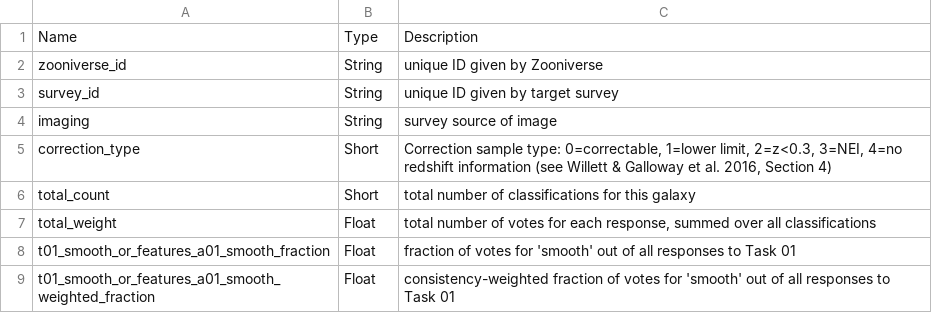
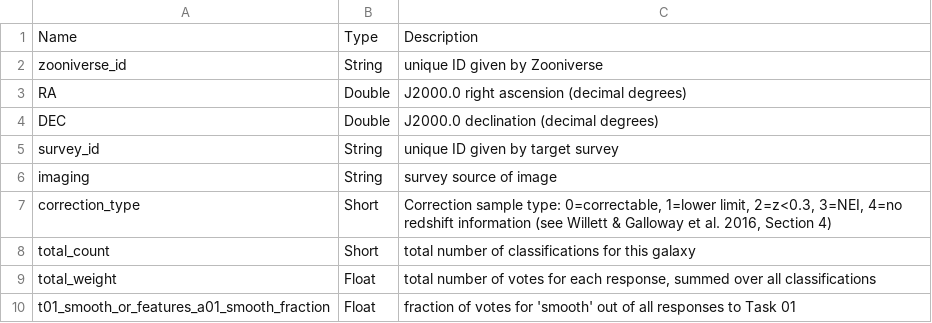
Before and after one commit to willettk/gzhubble, a TSV file: column_descriptions/column_descriptions_goods_shallow.tsv, drawn as a sheet; only a part is shown; the shorter side is filled out with more unchanged rows.

Commit message:
Update column_descriptions_goods_shallow.tsv

```diff
--- a/column_descriptions/column_descriptions_goods_shallow.tsv
+++ b/column_descriptions/column_descriptions_goods_shallow.tsv
@@ -2,2 +2,4 @@ Name	Type	Description
 zooniverse_id	String	unique ID given by Zooniverse
+RA	Double	J2000.0 right ascension (decimal degrees)
+DEC	Double	J2000.0 declination (decimal degrees)
 survey_id	String	unique ID given by target survey
```
